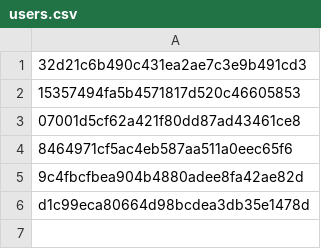
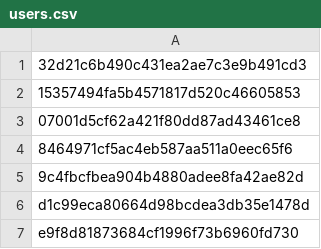
Before and after one commit to Heroes-United/patreonlist, a CSV file: users.csv, drawn as a sheet; the diff names each change by its address in the sheet, - before the commit and + after, or states it on an @@ line.

```diff
--- a/users.csv
+++ b/users.csv
+row 7: e9f8d81873684cf1996f73b6960fd730
```
Also changed, not shown: users-uuids.csv.
